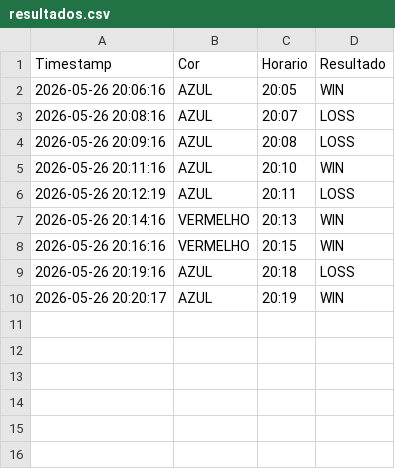
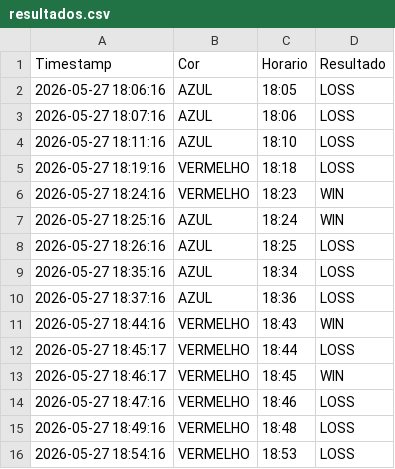
Before and after one commit to Souza999BR/papa-jogo-, a CSV file: resultados.csv, drawn as a sheet.

```diff
--- a/resultados.csv
+++ b/resultados.csv
@@ -1,10 +1,16 @@
 Timestamp,Cor,Horario,Resultado
-2026-05-26 20:06:16,AZUL,20:05,WIN
-2026-05-26 20:08:16,AZUL,20:07,LOSS
-2026-05-26 20:09:16,AZUL,20:08,LOSS
-2026-05-26 20:11:16,AZUL,20:10,WIN
-2026-05-26 20:12:19,AZUL,20:11,LOSS
-2026-05-26 20:14:16,VERMELHO,20:13,WIN
-2026-05-26 20:16:16,VERMELHO,20:15,WIN
-2026-05-26 20:19:16,AZUL,20:18,LOSS
-2026-05-26 20:20:17,AZUL,20:19,WIN
+2026-05-27 18:06:16,AZUL,18:05,LOSS
+2026-05-27 18:07:16,AZUL,18:06,LOSS
+2026-05-27 18:11:16,AZUL,18:10,LOSS
+2026-05-27 18:19:16,VERMELHO,18:18,LOSS
+2026-05-27 18:24:16,VERMELHO,18:23,WIN
+2026-05-27 18:25:16,AZUL,18:24,WIN
+2026-05-27 18:26:16,AZUL,18:25,LOSS
+2026-05-27 18:35:16,AZUL,18:34,LOSS
+2026-05-27 18:37:16,AZUL,18:36,LOSS
+2026-05-27 18:44:16,VERMELHO,18:43,WIN
+2026-05-27 18:45:17,VERMELHO,18:44,LOSS
+2026-05-27 18:46:17,VERMELHO,18:45,WIN
+2026-05-27 18:47:16,VERMELHO,18:46,LOSS
+2026-05-27 18:49:16,VERMELHO,18:48,LOSS
+2026-05-27 18:54:16,VERMELHO,18:53,LOSS
```
Also changed, not shown: seq.csv, sequencias.csv, 1 other file.
